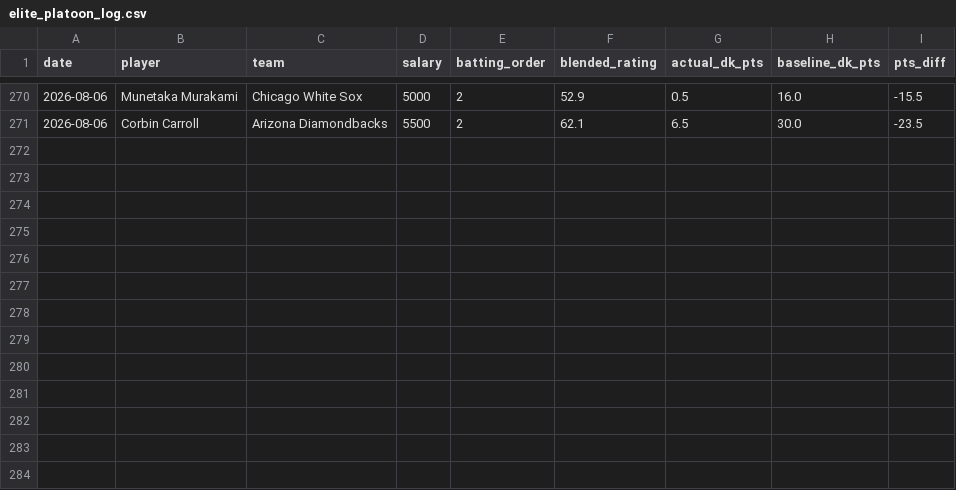
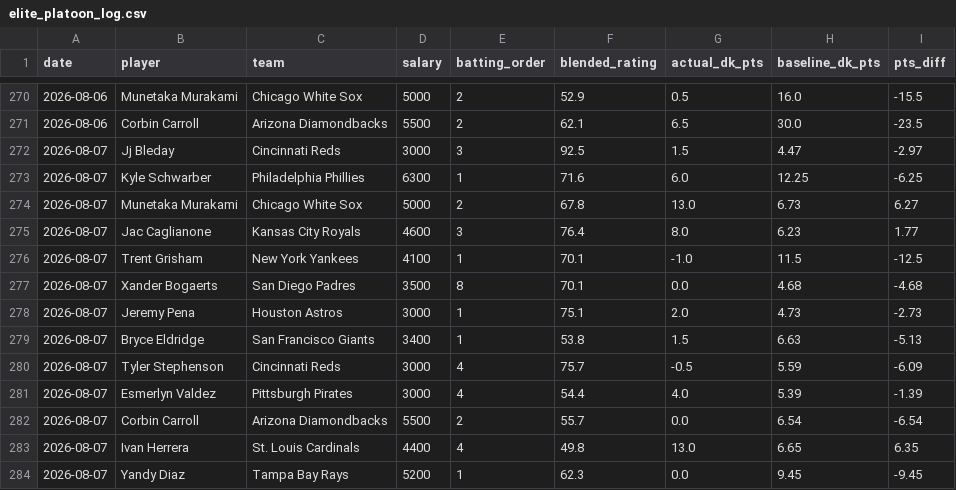
Before and after one commit to kklosowiak/MlbDFS, a CSV file: scratch/passive_tracker/signals/elite_platoon_log.csv, drawn as a sheet; only a part is shown, gaps mark what is left out; the diff names each change by its address in the sheet, - before the commit and + after, or states it on an @@ line.

```diff
--- a/scratch/passive_tracker/signals/elite_platoon_log.csv
+++ b/scratch/passive_tracker/signals/elite_platoon_log.csv
+row 272: 2026-08-07 | Jj Bleday | Cincinnati Reds | 3000 | 3 | 92.5 | 1.5 | 4.47 | -2.97
+row 273: 2026-08-07 | Kyle Schwarber | Philadelphia Phillies | 6300 | 1 | 71.6 | 6.0 | 12.25 | -6.25
+row 274: 2026-08-07 | Munetaka Murakami | Chicago White Sox | 5000 | 2 | 67.8 | 13.0 | 6.73 | 6.27
+row 275: 2026-08-07 | Jac Caglianone | Kansas City Royals | 4600 | 3 | 76.4 | 8.0 | 6.23 | 1.77
+row 276: 2026-08-07 | Trent Grisham | New York Yankees | 4100 | 1 | 70.1 | -1.0 | 11.5 | -12.5
+row 277: 2026-08-07 | Xander Bogaerts | San Diego Padres | 3500 | 8 | 70.1 | 0.0 | 4.68 | -4.68
+row 278: 2026-08-07 | Jeremy Pena | Houston Astros | 3000 | 1 | 75.1 | 2.0 | 4.73 | -2.73
+row 279: 2026-08-07 | Bryce Eldridge | San Francisco Giants | 3400 | 1 | 53.8 | 1.5 | 6.63 | -5.13
+row 280: 2026-08-07 | Tyler Stephenson | Cincinnati Reds | 3000 | 4 | 75.7 | -0.5 | 5.59 | -6.09
+row 281: 2026-08-07 | Esmerlyn Valdez | Pittsburgh Pirates | 3000 | 4 | 54.4 | 4.0 | 5.39 | -1.39
+row 282: 2026-08-07 | Corbin Carroll | Arizona Diamondbacks | 5500 | 2 | 55.7 | 0.0 | 6.54 | -6.54
+row 283: 2026-08-07 | Ivan Herrera | St. Louis Cardinals | 4400 | 4 | 49.8 | 13.0 | 6.65 | 6.35
+row 284: 2026-08-07 | Yandy Diaz | Tampa Bay Rays | 5200 | 1 | 62.3 | 0.0 | 9.45 | -9.45
```
Also changed, not shown: scratch/passive_tracker/signals/anti_chalk_smash_log.csv, scratch/passive_tracker/signals/hot_msmi_log.csv, 18 other files.
